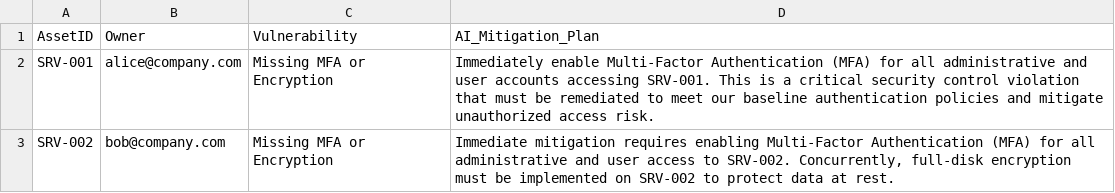
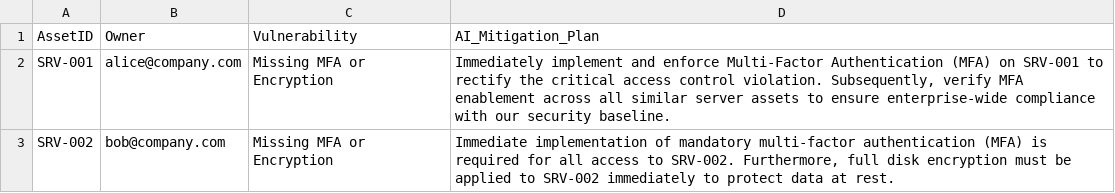
Before and after one commit to CyberFola/GRC-AI_Auditor, a CSV file: risk_register.csv, drawn as a sheet.

```diff
--- a/risk_register.csv
+++ b/risk_register.csv
@@ -1,3 +1,3 @@
 AssetID,Owner,Vulnerability,AI_Mitigation_Plan
-SRV-001,alice@company.com,Missing MFA or Encryption,Immediately enable Multi-Factor Authentication (MFA) for all administrative and user accounts accessing SRV-001. This is a critical security control violation that must be remediated to meet our baseline authentication policies and mitigate unauthorized access risk.
-SRV-002,bob@company.com,Missing MFA or Encryption,"Immediate mitigation requires enabling Multi-Factor Authentication (MFA) for all administrative and user access to SRV-002. Concurrently, full-disk encryption must be implemented on SRV-002 to protect data at rest."
+SRV-001,alice@company.com,Missing MFA or Encryption,"Immediately implement and enforce Multi-Factor Authentication (MFA) on SRV-001 to rectify the critical access control violation. Subsequently, verify MFA enablement across all similar server assets to ensure enterprise-wide compliance with our security baseline."
+SRV-002,bob@company.com,Missing MFA or Encryption,"Immediate implementation of mandatory multi-factor authentication (MFA) is required for all access to SRV-002. Furthermore, full disk encryption must be applied to SRV-002 immediately to protect data at rest."
```
Also changed, not shown: 1 other file.
